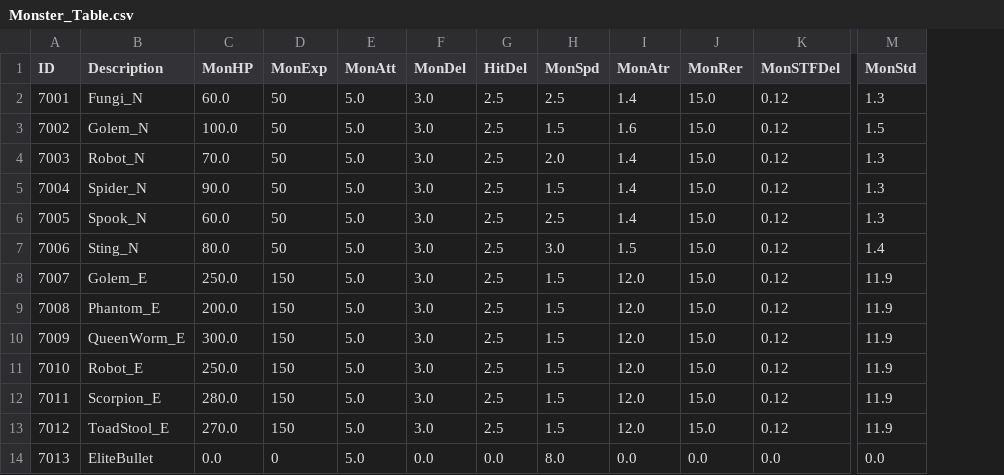
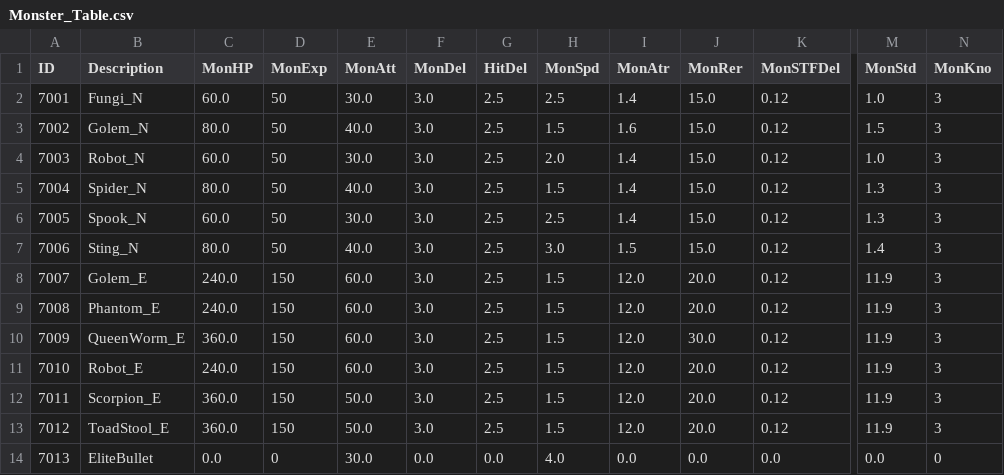
Before and after one commit to kupka05/Project_DR_KHT, a CSV file: Project_DR/Assets/Resources/Monster_Table.csv, drawn as a sheet; only a part is shown, gaps mark what is left out; the diff names each change by its address in the sheet, - before the commit and + after, or states it on an @@ line.

```diff
--- a/Project_DR/Assets/Resources/Monster_Table.csv
+++ b/Project_DR/Assets/Resources/Monster_Table.csv
+column N (MonKno), rows 2-14: 3 | 3 | 3 | 3 | 3 | 3 | 3 | 3 | 3 | 3 | 3 | 3 | 0
-E2 (MonAtt): 5.0
+E2 (MonAtt): 30.0
-M2 (MonStd): 1.3
+M2 (MonStd): 1.0
-C3 (MonHP): 100.0
+C3 (MonHP): 80.0
-E3 (MonAtt): 5.0
+E3 (MonAtt): 40.0
-C4 (MonHP): 70.0
+C4 (MonHP): 60.0
-E4 (MonAtt): 5.0
+E4 (MonAtt): 30.0
-M4 (MonStd): 1.3
+M4 (MonStd): 1.0
-C5 (MonHP): 90.0
+C5 (MonHP): 80.0
-E5 (MonAtt): 5.0
+E5 (MonAtt): 40.0
-E6 (MonAtt): 5.0
+E6 (MonAtt): 30.0
-E7 (MonAtt): 5.0
+E7 (MonAtt): 40.0
-C8 (MonHP): 250.0
+C8 (MonHP): 240.0
-E8:E11 (MonAtt): 5.0
+E8:E11 (MonAtt): 60.0
-J8:J9 (MonRer): 15.0
+J8:J9 (MonRer): 20.0
-C9 (MonHP): 200.0
+C9 (MonHP): 240.0
-C10 (MonHP): 300.0
+C10 (MonHP): 360.0
-J10 (MonRer): 15.0
+J10 (MonRer): 30.0
-C11 (MonHP): 250.0
+C11 (MonHP): 240.0
-J11:J13 (MonRer): 15.0
+J11:J13 (MonRer): 20.0
-C12 (MonHP): 280.0
+C12 (MonHP): 360.0
-E12:E13 (MonAtt): 5.0
+E12:E13 (MonAtt): 50.0
-C13 (MonHP): 270.0
+C13 (MonHP): 360.0
-E14 (MonAtt): 5.0
+E14 (MonAtt): 30.0
-H14 (MonSpd): 8.0
+H14 (MonSpd): 4.0
```
Also changed, not shown: Project_DR/Assets/Resources/NPC_Table.csv, Project_DR/Assets/Resources/Quest_Reward_Table.csv, 23 other files.
